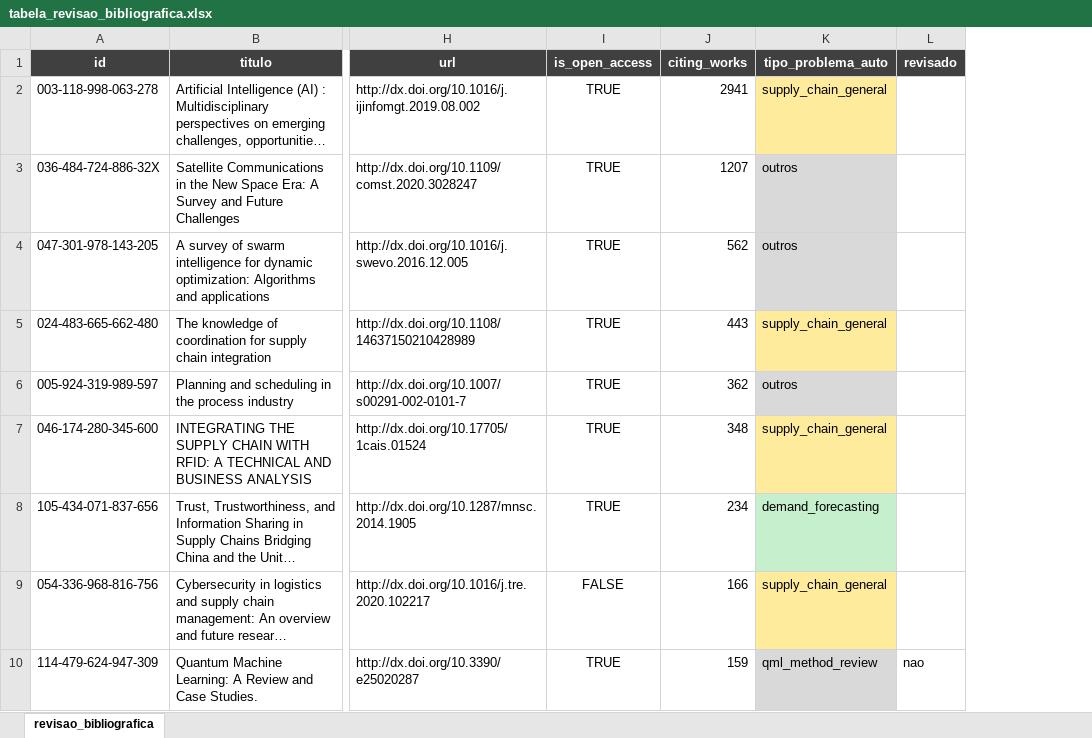
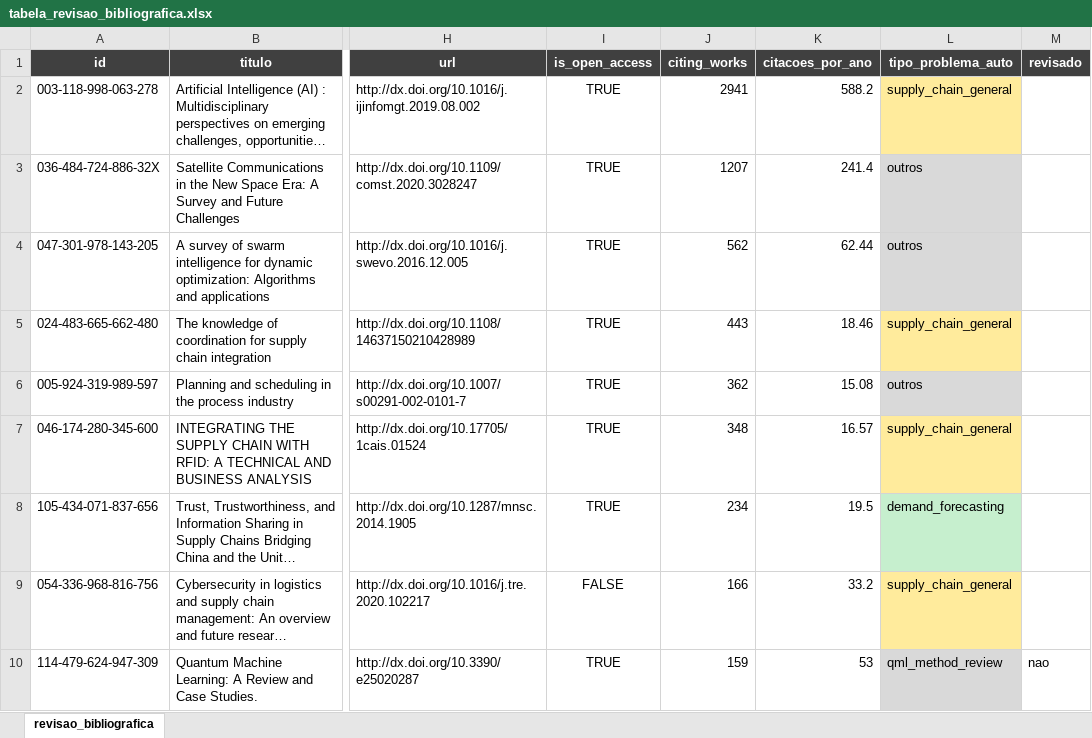
Before and after one commit to reynancs/quantum_supply_chain_research, an Excel workbook: data/tabela_revisao_bibliografica.xlsx, sheet revisao_bibliografica, drawn as a sheet; only a part is shown, gaps mark what is left out; long unchanged cells end in …; values as stored, in another font and other column widths than the file's, no borders; the diff names each change by its address in the sheet, - before the commit and + after, or states it on an @@ line.

Commit message:
update revisao

```diff
--- a/data/tabela_revisao_bibliografica.xlsx (sheet revisao_bibliografica)
+++ b/data/tabela_revisao_bibliografica.xlsx (sheet revisao_bibliografica)
+column K (citacoes_por_ano), rows 2-10: 588.2 | 241.4 | 62.44 | 18.46 | 15.08 | 16.57 | 19.5 | 33.2 | 53
```
Also changed, not shown: 3 other files.
